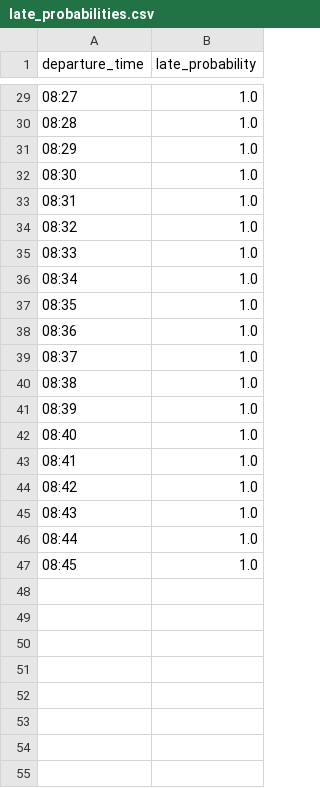
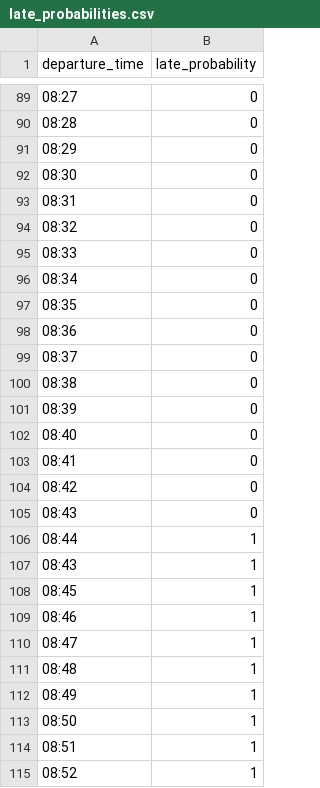
Before and after one commit to TonisTonissoo/rmk-data-challenge-2025, a CSV file: data/processed/late_probabilities.csv, drawn as a sheet; only a part is shown, gaps mark what is left out; the diff covers the shown part only.

```diff
--- a/data/processed/late_probabilities.csv
+++ b/data/processed/late_probabilities.csv
@@ -29,19 +89,27 @@ departure_time,late_probability
-08:27,1.0
-08:28,1.0
-08:29,1.0
-08:30,1.0
-08:31,1.0
-08:32,1.0
-08:33,1.0
-08:34,1.0
-08:35,1.0
-08:36,1.0
-08:37,1.0
-08:38,1.0
-08:39,1.0
-08:40,1.0
-08:41,1.0
-08:42,1.0
-08:43,1.0
-08:44,1.0
-08:45,1.0
+08:27,0
+08:28,0
+08:29,0
+08:30,0
+08:31,0
+08:32,0
+08:33,0
+08:34,0
+08:35,0
+08:36,0
+08:37,0
+08:38,0
+08:39,0
+08:40,0
+08:41,0
+08:42,0
+08:43,0
+08:44,1
+08:43,1
+08:45,1
+08:46,1
+08:47,1
+08:48,1
+08:49,1
+08:50,1
+08:51,1
+08:52,1
```
Also changed, not shown: 68 added rows and 27 edited cells elsewhere in this file, 29 other files.
